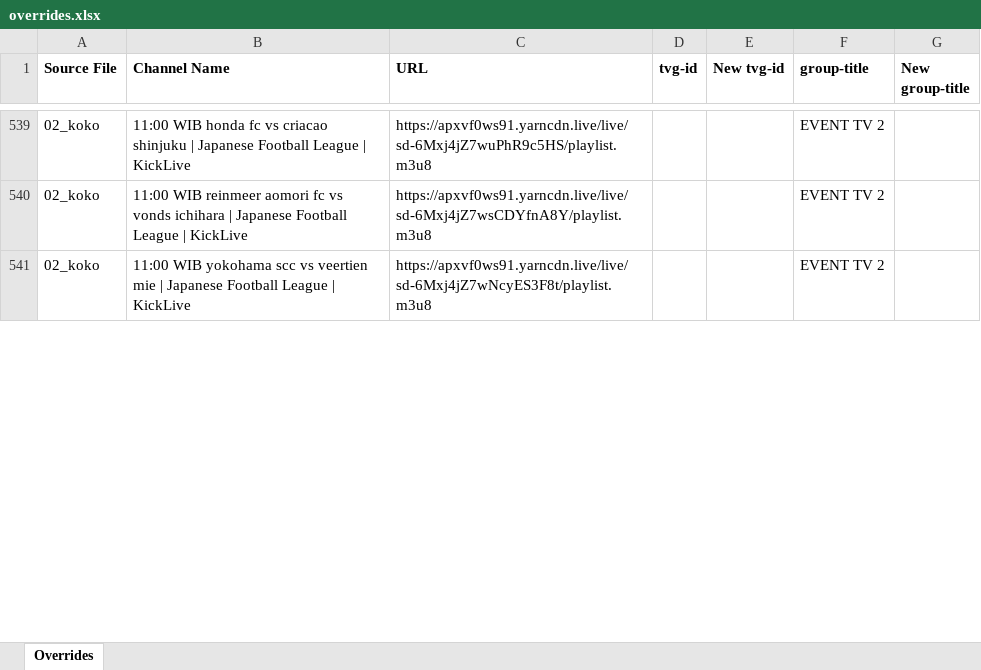
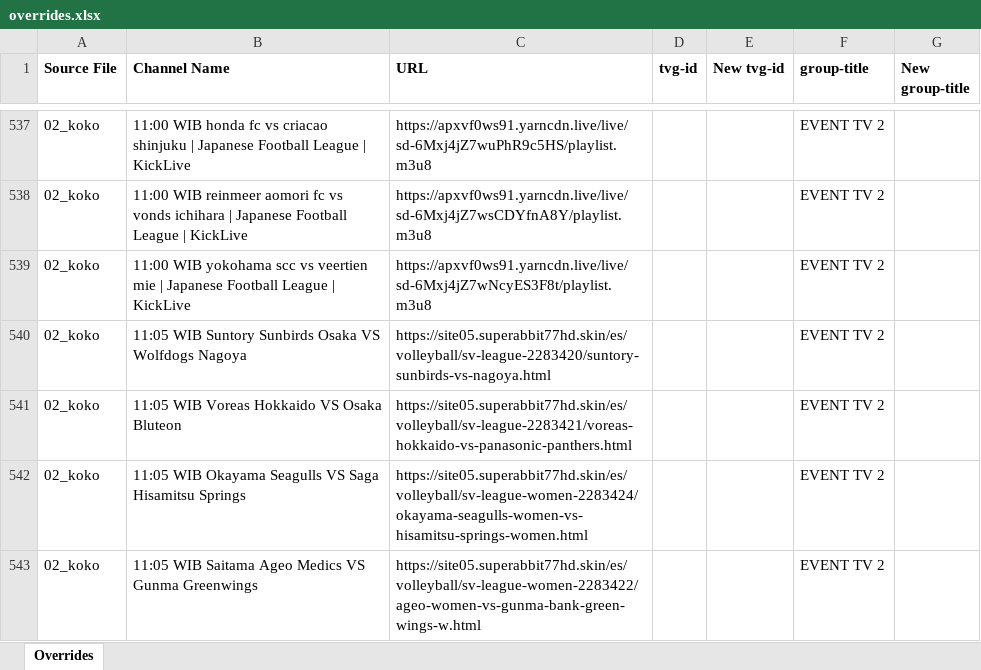
Before and after one commit to karya-media/media, an Excel workbook: data/overrides.xlsx, sheet Overrides, drawn as a sheet; only a part is shown, gaps mark what is left out; values as stored, in another font and other column widths than the file's, no borders; the diff covers the shown part only; the diff names each change by its address in the sheet, - before the commit and + after, or states it on an @@ line.

```diff
--- a/data/overrides.xlsx (sheet Overrides)
+++ b/data/overrides.xlsx (sheet Overrides)
+row 540: 02_koko | 11:05 WIB Suntory Sunbirds Osaka VS Wolfdogs Nagoya | https://site05.superabbit77hd.skin/es/volleyball/sv-league-2283420/suntory-sunbirds-vs-nagoya.html |  |  | EVENT TV 2
+row 541: 02_koko | 11:05 WIB Voreas Hokkaido VS Osaka Bluteon | https://site05.superabbit77hd.skin/es/volleyball/sv-league-2283421/voreas-hokkaido-vs-panasonic-panthers.html |  |  | EVENT TV 2
+row 542: 02_koko | 11:05 WIB Okayama Seagulls VS Saga Hisamitsu Springs | https://site05.superabbit77hd.skin/es/volleyball/sv-league-women-2283424/okayama-seagulls-women-vs-hisamitsu-springs-women.html |  |  | EVENT TV 2
+row 543: 02_koko | 11:05 WIB Saitama Ageo Medics VS Gunma Greenwings | https://site05.superabbit77hd.skin/es/volleyball/sv-league-women-2283422/ageo-women-vs-gunma-bank-green-wings-w.html |  |  | EVENT TV 2
```
Also changed, not shown: 9 added rows, 14 removed rows and 5 edited cells elsewhere in this sheet, 3 other files.
